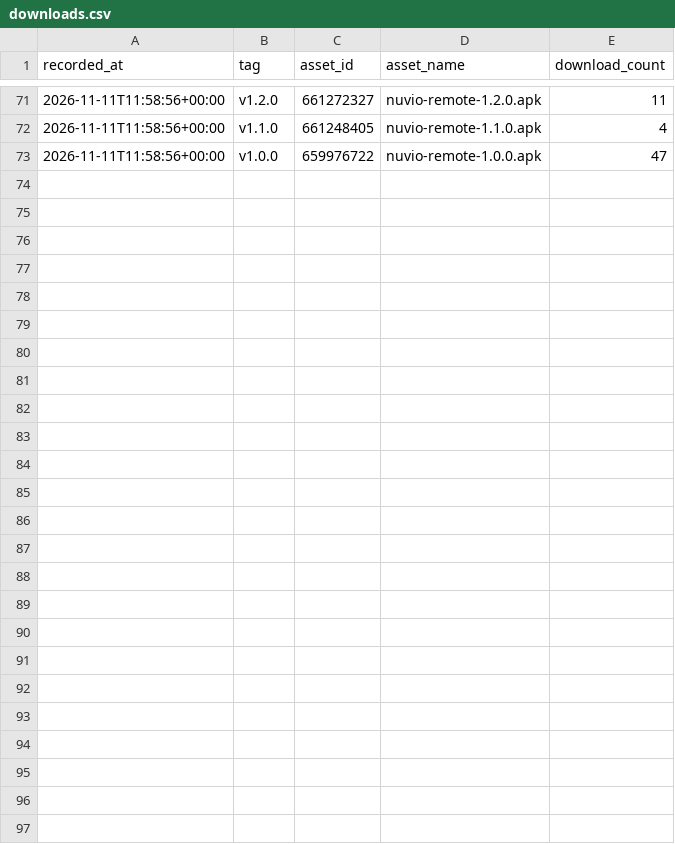
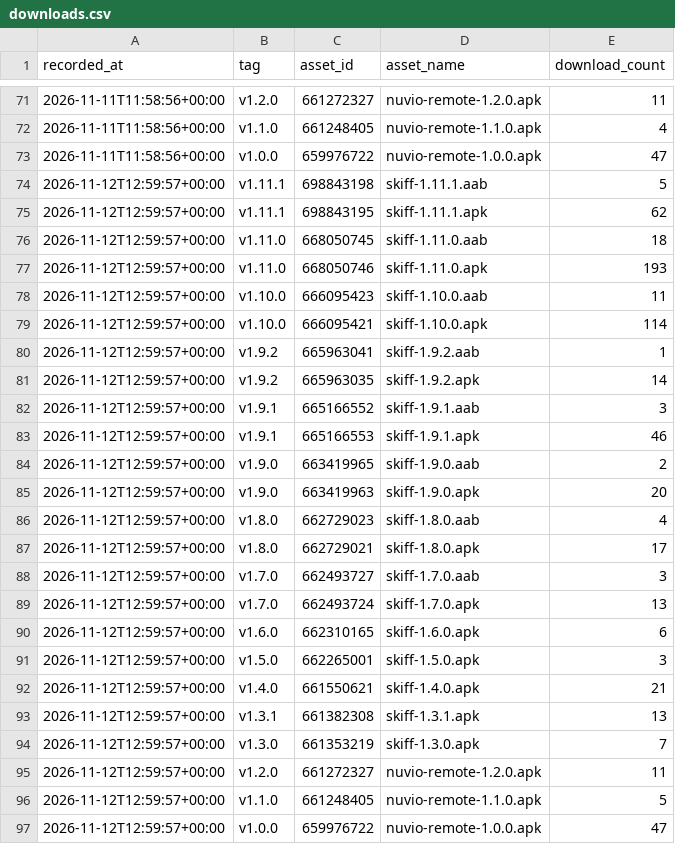
Before and after one commit to yogeshpaliyal/skiff, a CSV file: downloads.csv, drawn as a sheet; only a part is shown, gaps mark what is left out; the diff names each change by its address in the sheet, - before the commit and + after, or states it on an @@ line.

```diff
--- a/downloads.csv
+++ b/downloads.csv
+row 74: 2026-11-12T12:59:57+00:00 | v1.11.1 | 698843198 | skiff-1.11.1.aab | 5
+row 75: 2026-11-12T12:59:57+00:00 | v1.11.1 | 698843195 | skiff-1.11.1.apk | 62
+row 76: 2026-11-12T12:59:57+00:00 | v1.11.0 | 668050745 | skiff-1.11.0.aab | 18
+row 77: 2026-11-12T12:59:57+00:00 | v1.11.0 | 668050746 | skiff-1.11.0.apk | 193
+row 78: 2026-11-12T12:59:57+00:00 | v1.10.0 | 666095423 | skiff-1.10.0.aab | 11
+row 79: 2026-11-12T12:59:57+00:00 | v1.10.0 | 666095421 | skiff-1.10.0.apk | 114
+row 80: 2026-11-12T12:59:57+00:00 | v1.9.2 | 665963041 | skiff-1.9.2.aab | 1
+row 81: 2026-11-12T12:59:57+00:00 | v1.9.2 | 665963035 | skiff-1.9.2.apk | 14
+row 82: 2026-11-12T12:59:57+00:00 | v1.9.1 | 665166552 | skiff-1.9.1.aab | 3
+row 83: 2026-11-12T12:59:57+00:00 | v1.9.1 | 665166553 | skiff-1.9.1.apk | 46
+row 84: 2026-11-12T12:59:57+00:00 | v1.9.0 | 663419965 | skiff-1.9.0.aab | 2
+row 85: 2026-11-12T12:59:57+00:00 | v1.9.0 | 663419963 | skiff-1.9.0.apk | 20
+row 86: 2026-11-12T12:59:57+00:00 | v1.8.0 | 662729023 | skiff-1.8.0.aab | 4
+row 87: 2026-11-12T12:59:57+00:00 | v1.8.0 | 662729021 | skiff-1.8.0.apk | 17
+row 88: 2026-11-12T12:59:57+00:00 | v1.7.0 | 662493727 | skiff-1.7.0.aab | 3
+row 89: 2026-11-12T12:59:57+00:00 | v1.7.0 | 662493724 | skiff-1.7.0.apk | 13
+row 90: 2026-11-12T12:59:57+00:00 | v1.6.0 | 662310165 | skiff-1.6.0.apk | 6
+row 91: 2026-11-12T12:59:57+00:00 | v1.5.0 | 662265001 | skiff-1.5.0.apk | 3
+row 92: 2026-11-12T12:59:57+00:00 | v1.4.0 | 661550621 | skiff-1.4.0.apk | 21
+row 93: 2026-11-12T12:59:57+00:00 | v1.3.1 | 661382308 | skiff-1.3.1.apk | 13
+row 94: 2026-11-12T12:59:57+00:00 | v1.3.0 | 661353219 | skiff-1.3.0.apk | 7
+row 95: 2026-11-12T12:59:57+00:00 | v1.2.0 | 661272327 | nuvio-remote-1.2.0.apk | 11
+row 96: 2026-11-12T12:59:57+00:00 | v1.1.0 | 661248405 | nuvio-remote-1.1.0.apk | 5
+row 97: 2026-11-12T12:59:57+00:00 | v1.0.0 | 659976722 | nuvio-remote-1.0.0.apk | 47
```
Also changed, not shown: 2 other files.
